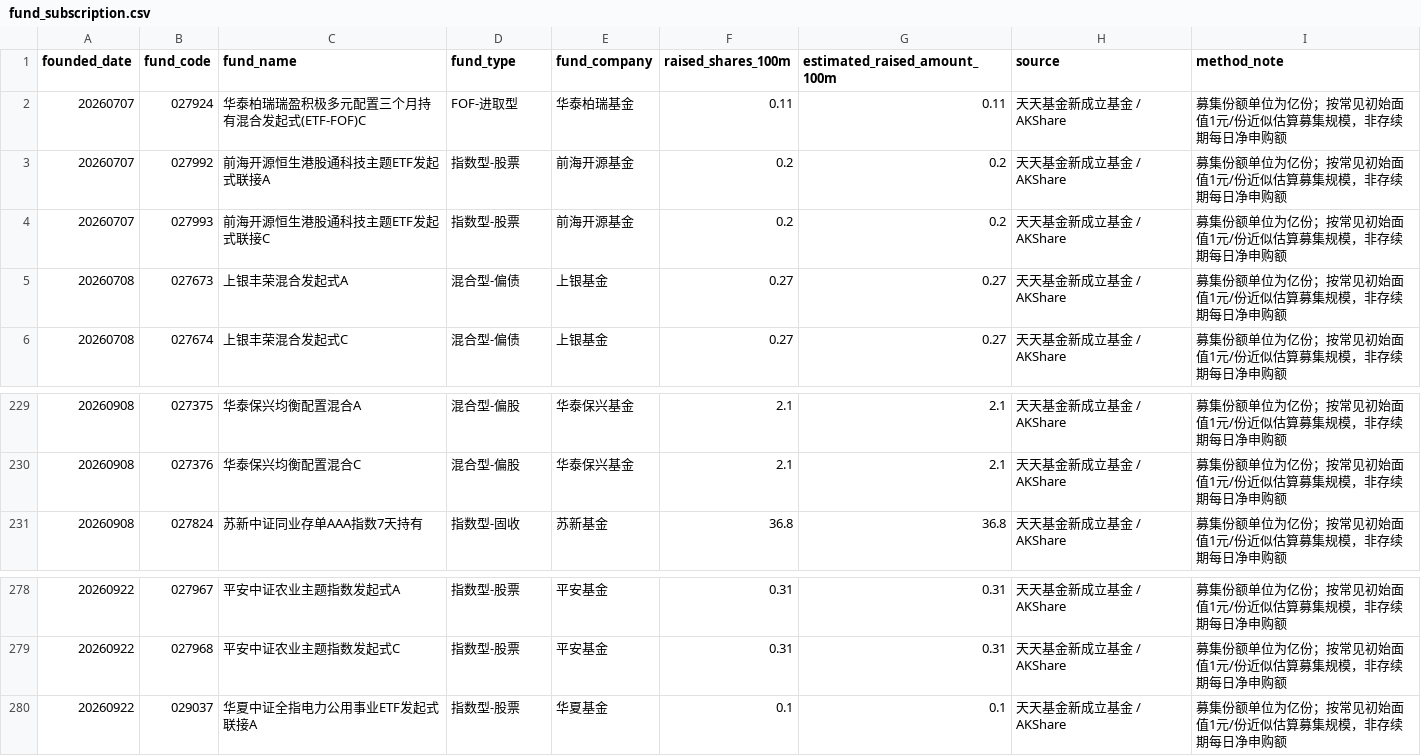
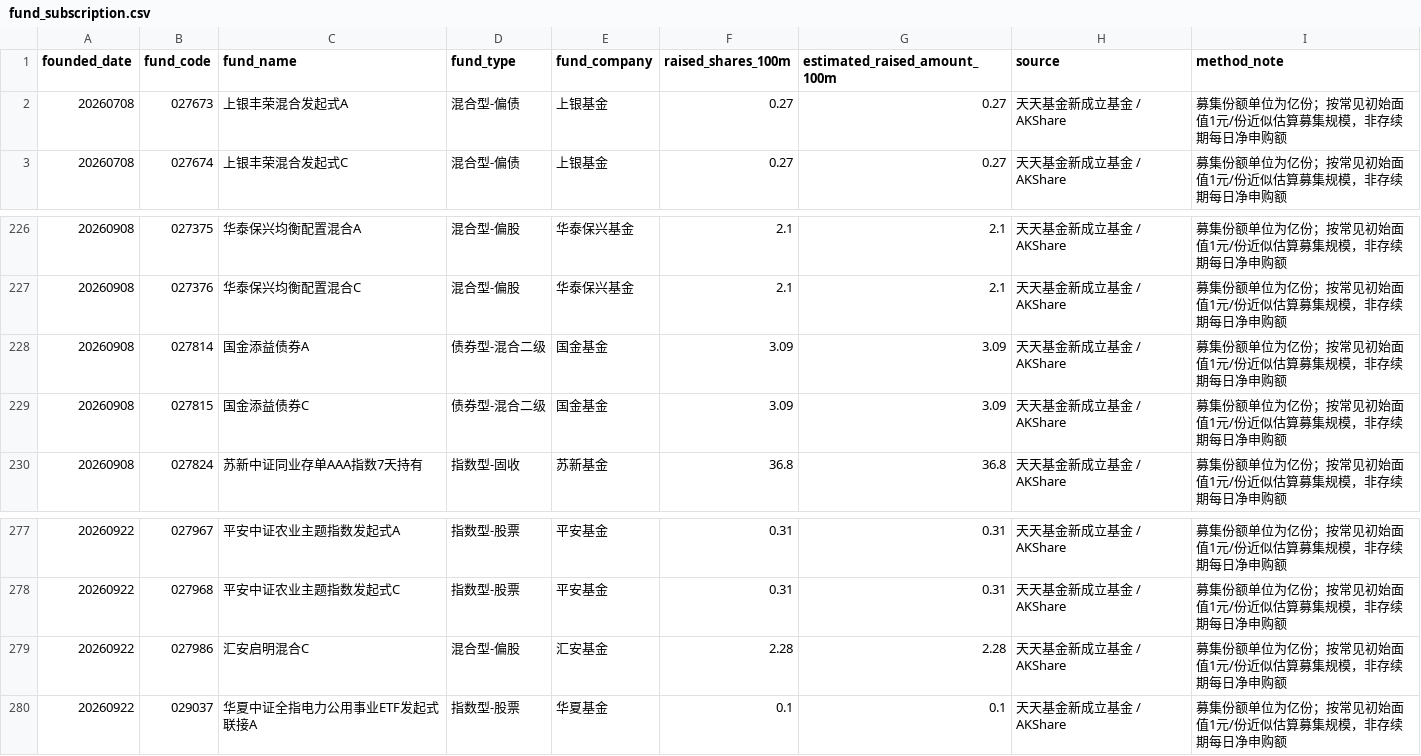
Before and after one commit to littlepeachh/macroscope-dashboard-v52, a CSV file: data/fund_subscription.csv, drawn as a sheet; only a part is shown, gaps mark what is left out.

```diff
--- a/data/fund_subscription.csv
+++ b/data/fund_subscription.csv
@@ -1,5 +1,2 @@
 founded_date,fund_code,fund_name,fund_type,fund_company,raised_shares_100m,estimated_raised_amount_100m,source,method_note
-20260707,027924,华泰柏瑞瑞盈积极多元配置三个月持有混合发起式(ETF-FOF)C,FOF-进取型,华泰柏瑞基金,0.11,0.11,天天基金新成立基金 / AKShare,募集份额单位为亿份；按常见初始面值1元/份近似估算募集规模，非存续期每日净申购额
-20260707,027992,前海开源恒生港股通科技主题ETF发起式联接A,指数型-股票,前海开源基金,0.2,0.2,天天基金新成立基金 / AKShare,募集份额单位为亿份；按常见初始面值1元/份近似估算募集规模，非存续期每日净申购额
-20260707,027993,前海开源恒生港股通科技主题ETF发起式联接C,指数型-股票,前海开源基金,0.2,0.2,天天基金新成立基金 / AKShare,募集份额单位为亿份；按常见初始面值1元/份近似估算募集规模，非存续期每日净申购额
 20260708,027673,上银丰荣混合发起式A,混合型-偏债,上银基金,0.27,0.27,天天基金新成立基金 / AKShare,募集份额单位为亿份；按常见初始面值1元/份近似估算募集规模，非存续期每日净申购额
@@ -230,2 +227,4 @@
 20260908,027376,华泰保兴均衡配置混合C,混合型-偏股,华泰保兴基金,2.1,2.1,天天基金新成立基金 / AKShare,募集份额单位为亿份；按常见初始面值1元/份近似估算募集规模，非存续期每日净申购额
+20260908,027814,国金添益债券A,债券型-混合二级,国金基金,3.09,3.09,天天基金新成立基金 / AKShare,募集份额单位为亿份；按常见初始面值1元/份近似估算募集规模，非存续期每日净申购额
+20260908,027815,国金添益债券C,债券型-混合二级,国金基金,3.09,3.09,天天基金新成立基金 / AKShare,募集份额单位为亿份；按常见初始面值1元/份近似估算募集规模，非存续期每日净申购额
 20260908,027824,苏新中证同业存单AAA指数7天持有,指数型-固收,苏新基金,36.8,36.8,天天基金新成立基金 / AKShare,募集份额单位为亿份；按常见初始面值1元/份近似估算募集规模，非存续期每日净申购额
@@ -279,2 +278,3 @@
 20260922,027968,平安中证农业主题指数发起式C,指数型-股票,平安基金,0.31,0.31,天天基金新成立基金 / AKShare,募集份额单位为亿份；按常见初始面值1元/份近似估算募集规模，非存续期每日净申购额
+20260922,027986,汇安启明混合C,混合型-偏股,汇安基金,2.28,2.28,天天基金新成立基金 / AKShare,募集份额单位为亿份；按常见初始面值1元/份近似估算募集规模，非存续期每日净申购额
 20260922,029037,华夏中证全指电力公用事业ETF发起式联接A,指数型-股票,华夏基金,0.1,0.1,天天基金新成立基金 / AKShare,募集份额单位为亿份；按常见初始面值1元/份近似估算募集规模，非存续期每日净申购额
```
Also changed, not shown: data/macro.csv, 2 other files.
